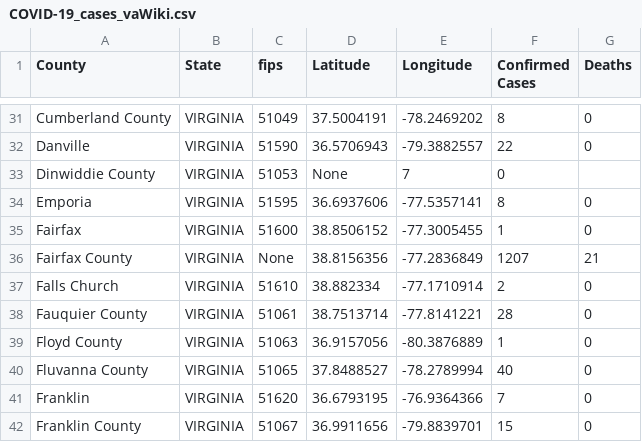
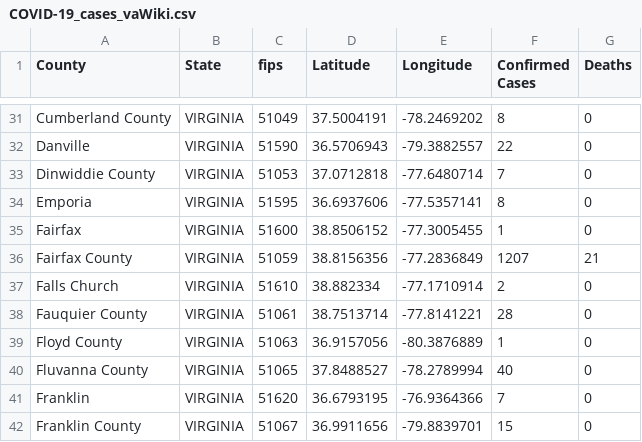
Before and after one commit to ThanatoSohne/COVID-19-Outbreak-Visualization-Tool, a CSV file: Web Scrapers/US States/COVID-19_cases_vaWiki.csv, drawn as a sheet; only a part is shown, gaps mark what is left out.

Commit message:
Update COVID-19_cases_vaWiki.csv

```diff
--- a/Web Scrapers/US States/COVID-19_cases_vaWiki.csv
+++ b/Web Scrapers/US States/COVID-19_cases_vaWiki.csv
@@ -32,6 +32,6 @@ Cumberland County,VIRGINIA,51049,37.5004191, -78.2469202,8,0
 Danville,VIRGINIA,51590,36.5706943, -79.3882557,22,0
-Dinwiddie County,VIRGINIA,51053,None,7,0
+Dinwiddie County,VIRGINIA,51053,37.0712818, -77.6480714,7,0
 Emporia,VIRGINIA,51595,36.6937606, -77.5357141,8,0
 Fairfax,VIRGINIA,51600,38.8506152, -77.3005455,1,0
-Fairfax County,VIRGINIA,None,38.8156356, -77.2836849,1207,21
+Fairfax County,VIRGINIA,51059,38.8156356, -77.2836849,1207,21
 Falls Church,VIRGINIA,51610,38.882334, -77.1710914,2,0
```
